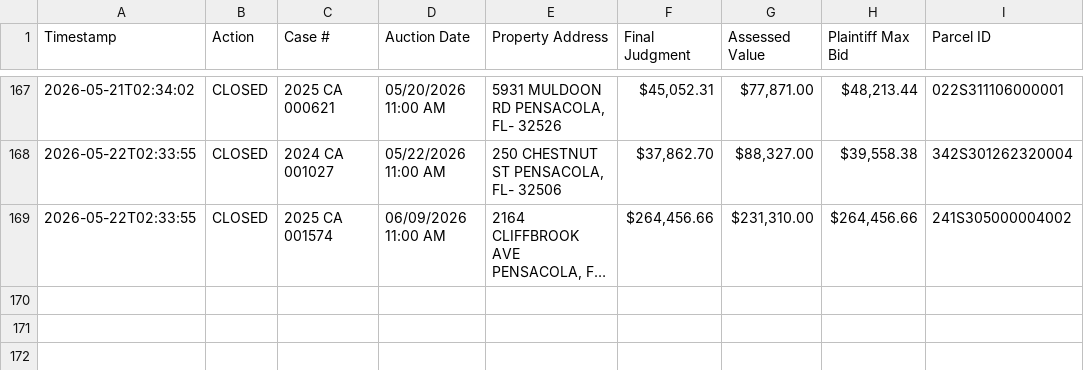
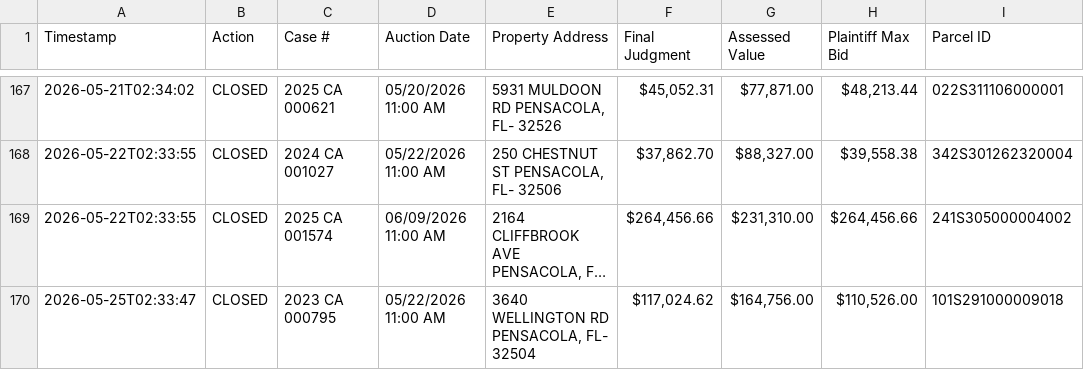
Before and after one commit to figlesias7/realforeclose-escambia, a CSV file: data/event_log.csv, drawn as a sheet; only a part is shown, gaps mark what is left out; long unchanged cells end in …; the diff names each change by its address in the sheet, - before the commit and + after, or states it on an @@ line.

```diff
--- a/data/event_log.csv
+++ b/data/event_log.csv
+row 170: 2026-05-25T02:33:47 | CLOSED | 2023 CA 000795 | 05/22/2026 11:00 AM | 3640 WELLINGTON RD PENSACOLA, FL- 32504 | $117,024.62 | $164,756.00 | $110,526.00 | 101S291000009018
```
Also changed, not shown: 3 other files.
